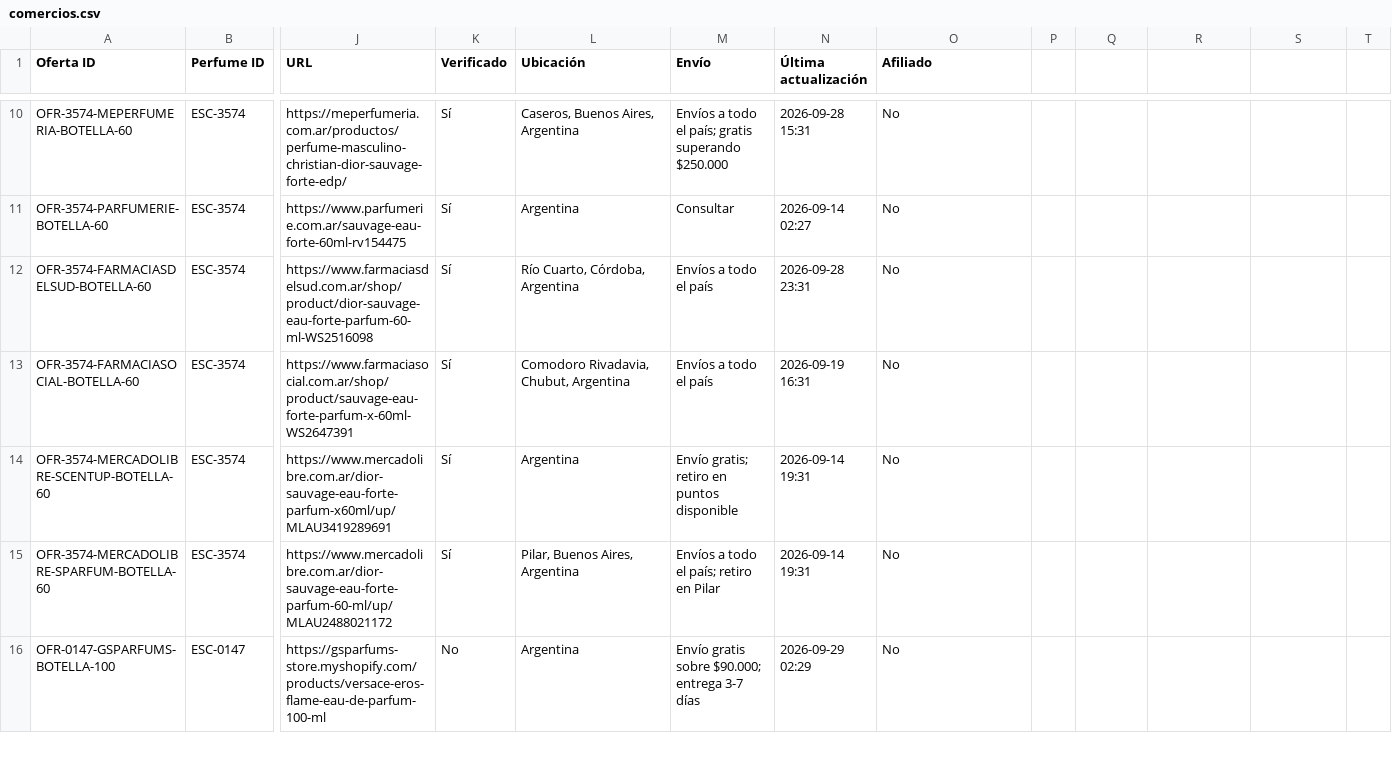
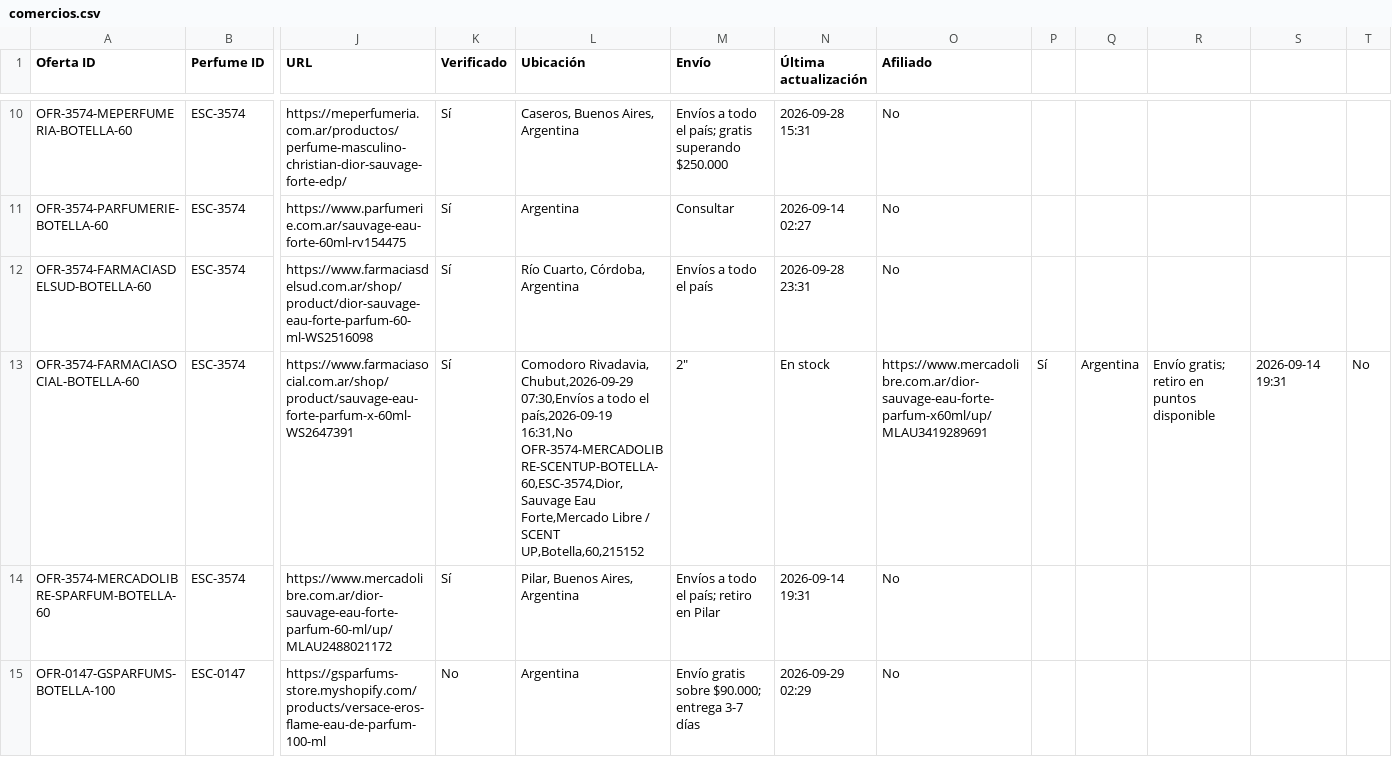
Before and after one commit to AlanDlin/UniHub, a CSV file: public-data/esencer/comercios.csv, drawn as a sheet; only a part is shown, gaps mark what is left out; rows hold the shown columns only; ↵ is a line break in a cell; the diff names each change by its address in the sheet, - before the commit and + after, or states it on an @@ line.

Commit message:
Refresh verified Esencer offer

```diff
--- a/public-data/esencer/comercios.csv
+++ b/public-data/esencer/comercios.csv
-L13 (Ubicación): Comodoro Rivadavia, Chubut, Argentina
+L13 (Ubicación): Comodoro Rivadavia, Chubut,2026-09-29 07:30,Envíos a todo el país,2026-09-19 16:31,No ↵ OFR-3574-MERCADOLIBRE-SCENTUP-BOTELLA-60,ESC-3574,Dior,Sauvage Eau Forte,Mercado Libre / SCENT UP,Botella,60,215152
-M13 (Envío): Envíos a todo el país
+M13 (Envío): 2"
-N13 (Última actualización): 2026-09-19 16:31
+N13 (Última actualización): En stock
-O13 (Afiliado): No
+O13 (Afiliado): https://www.mercadolibre.com.ar/dior-sauvage-eau-forte-parfum-x60ml/up/MLAU3419289691
-P13: (empty)
+P13: Sí
-Q13: (empty)
+Q13: Argentina
-R13: (empty)
+R13: Envío gratis; retiro en puntos disponible
-S13: (empty)
+S13: 2026-09-14 19:31
-T13: (empty)
+T13: No
-row 14: OFR-3574-MERCADOLIBRE-SCENTUP-BOTELLA-60 | ESC-3574 | https://www.mercadolibre.com.ar/dior-sauvage-eau-forte-parfum-x60ml/up/MLAU3419289691 | Sí | Argentina | Envío gratis; retiro en puntos disponible | 2026-09-14 19:31 | No
```
